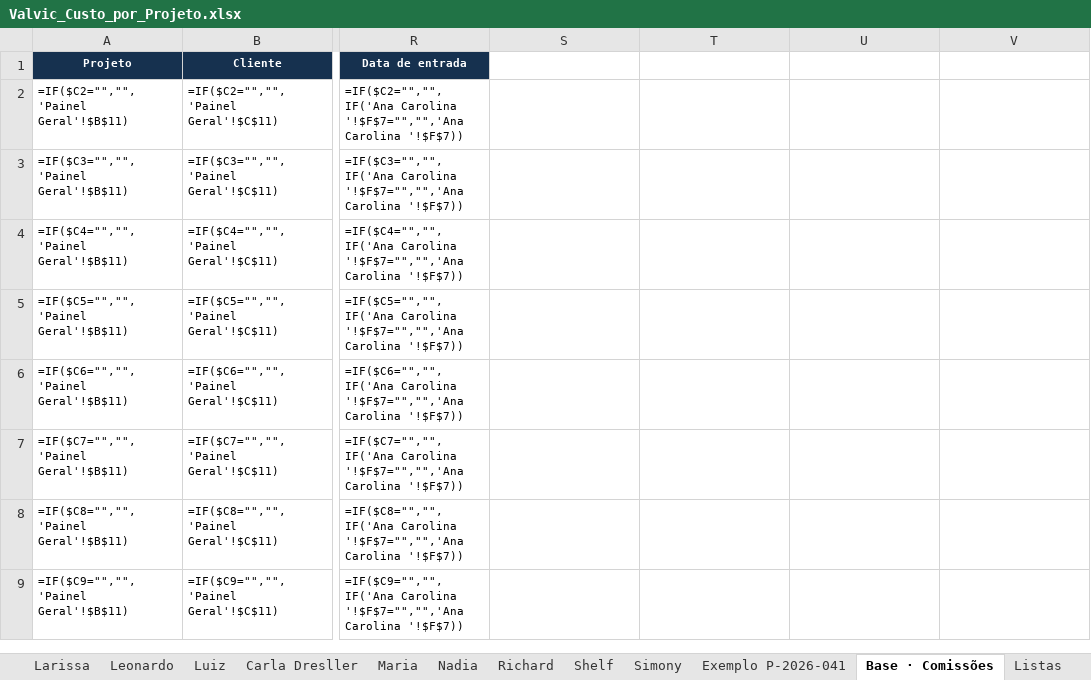
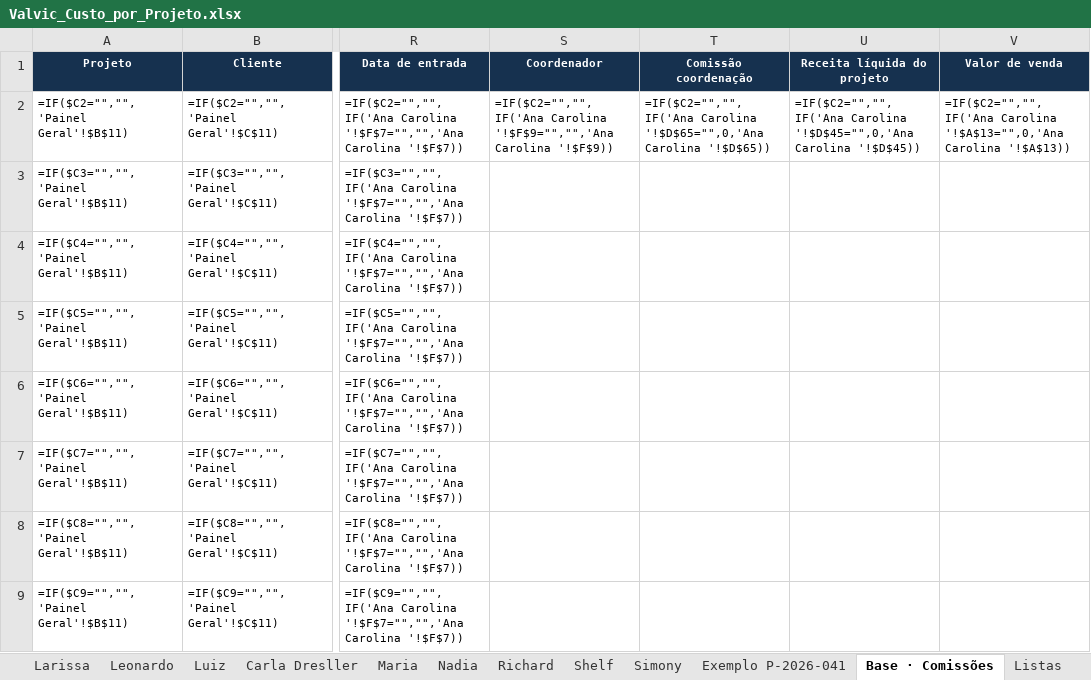
Before and after one commit to valvicmarcenaria-web/valvicorcamentista, an Excel workbook: painel/planilhas/Valvic_Custo_por_Projeto.xlsx, sheet Base · Comissões, drawn as a sheet; only a part is shown, gaps mark what is left out; values as stored, in another font and other column widths than the file's, no borders; formulas without a stored value are shown as written; the diff covers the shown part only; the diff names each change by its address in the sheet, - before the commit and + after, or states it on an @@ line.

```diff
--- a/painel/planilhas/Valvic_Custo_por_Projeto.xlsx (sheet Base · Comissões)
+++ b/painel/planilhas/Valvic_Custo_por_Projeto.xlsx (sheet Base · Comissões)
-S1: (empty)
+S1: Coordenador
-S1:V1 fill: none
+S1:V1 fill: #16314F
-T1: (empty)
+T1: Comissão coordenação
-U1: (empty)
+U1: Receita líquida do projeto
-V1: (empty)
+V1: Valor de venda
-S2 (Coordenador): (empty)
+S2 (Coordenador): =IF($C2="","",IF('Ana Carolina '!$F$9="","",'Ana Carolina '!$F$9))
-T2 (Comissão coordenação): (empty)
+T2 (Comissão coordenação): =IF($C2="","",IF('Ana Carolina '!$D$65="",0,'Ana Carolina '!$D$65))
-U2 (Receita líquida do projeto): (empty)
+U2 (Receita líquida do projeto): =IF($C2="","",IF('Ana Carolina '!$D$45="",0,'Ana Carolina '!$D$45))
-V2 (Valor de venda): (empty)
+V2 (Valor de venda): =IF($C2="","",IF('Ana Carolina '!$A$13="",0,'Ana Carolina '!$A$13))
```
Also changed, not shown: 64 edited cells elsewhere in this sheet, 3 other files.
